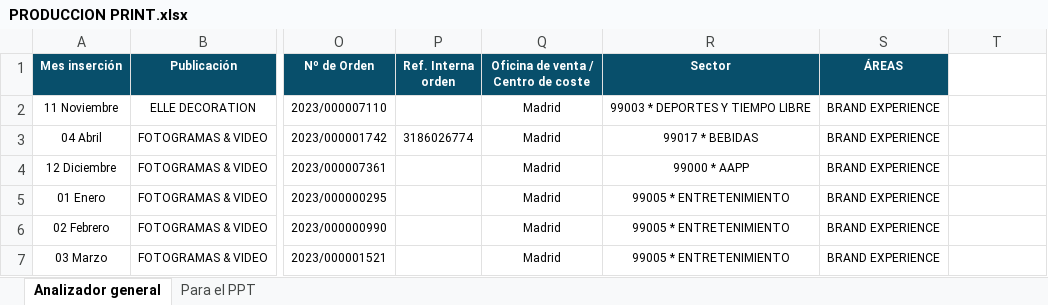
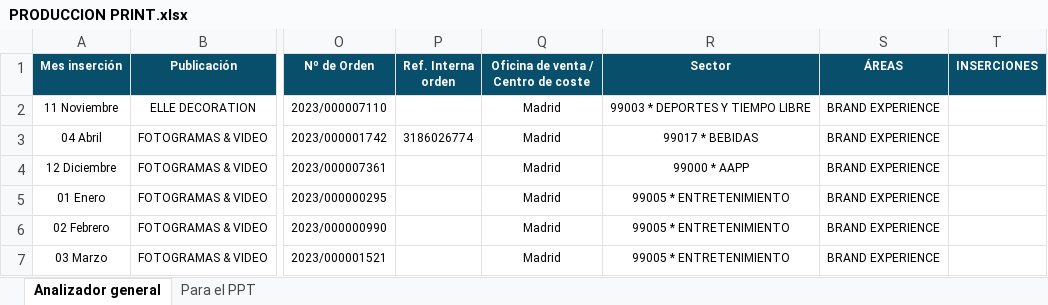
Before and after one commit to javiap20/3-analisis-global-mensual, an Excel workbook: PRODUCCION PRINT.xlsx, sheet Analizador general, drawn as a sheet; only a part is shown, gaps mark what is left out; values as stored, in another font and other column widths than the file's, no borders; conditional formats not drawn; the diff names each change by its address in the sheet, - before the commit and + after, or states it on an @@ line.

```diff
--- a/PRODUCCION PRINT.xlsx (sheet Analizador general)
+++ b/PRODUCCION PRINT.xlsx (sheet Analizador general)
-T1: (empty)
+T1: INSERCIONES
-T1 fill: none
+T1 fill: #084F6B
```
Also changed, not shown: PRODUCCION EVENTOS.xlsx, 7 other files.
